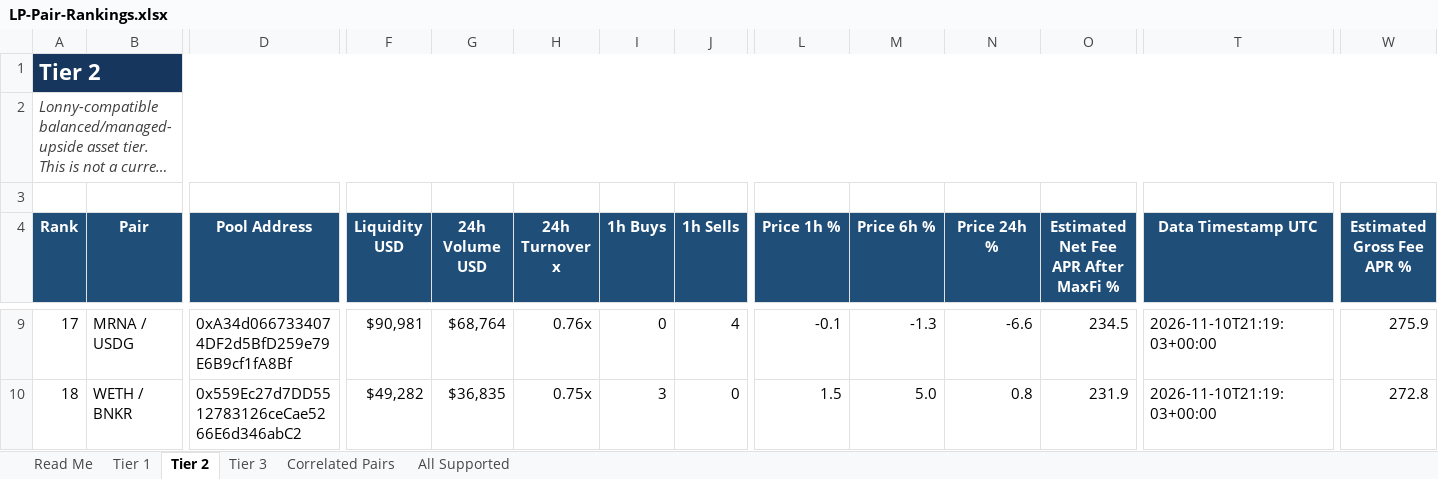
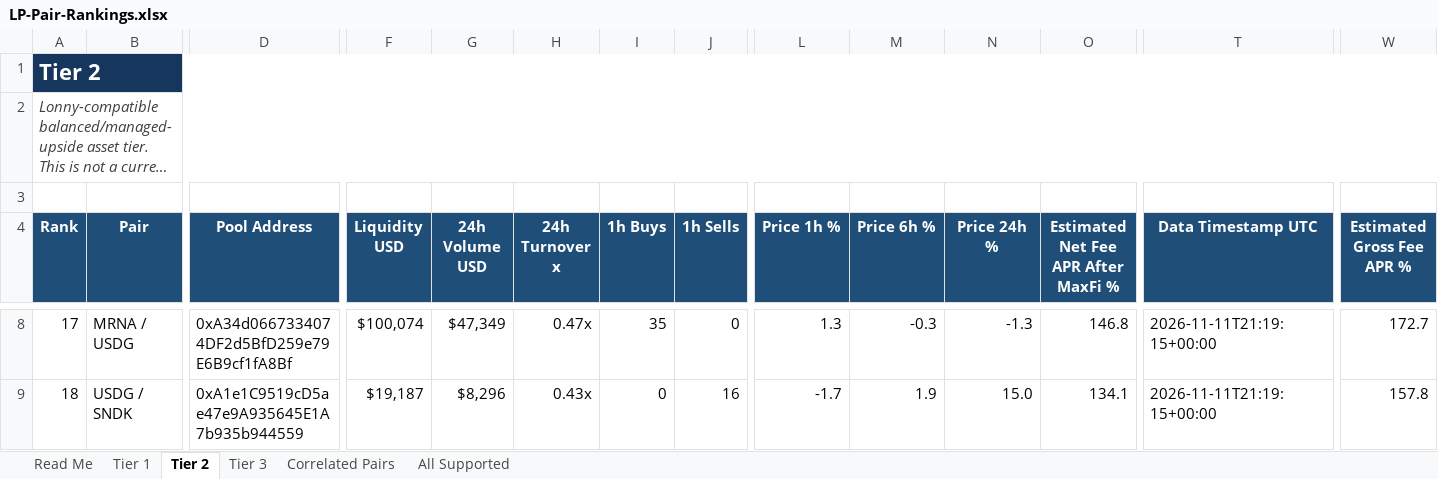
Before and after one commit to rygeneral/lp-pair-rankings, an Excel workbook: LP-Pair-Rankings.xlsx, sheet Tier 2, drawn as a sheet; only a part is shown, gaps mark what is left out; long unchanged cells end in …; values as stored, in another font and other column widths than the file's, no borders; conditional formats and table styles not drawn; addresses are those after the commit; the diff covers the shown part only; the diff names each change by its address in the sheet, - before the commit and + after, or states it on an @@ line.

Commit message:
chore: refresh LP pair rankings workbook

```diff
--- a/LP-Pair-Rankings.xlsx (sheet Tier 2)
+++ b/LP-Pair-Rankings.xlsx (sheet Tier 2)
-F8 (Liquidity USD): $90,981
+F8 (Liquidity USD): $100,074
-G8 (24h Volume USD): $68,764
+G8 (24h Volume USD): $47,349
-H8 (24h Turnover x): 0.76x
+H8 (24h Turnover x): 0.47x
-I8 (1h Buys): 0
+I8 (1h Buys): 35
-J8 (1h Sells): 4
+J8 (1h Sells): 0
-L8 (Price 1h %): -0.1
+L8 (Price 1h %): 1.3
-M8 (Price 6h %): -1.3
+M8 (Price 6h %): -0.3
-N8 (Price 24h %): -6.6
+N8 (Price 24h %): -1.3
-O8: 234.5
+O8: 146.8
-T8:T9 (Data Timestamp UTC): 2026-11-10T21:19:03+00:00
+T8:T9 (Data Timestamp UTC): 2026-11-11T21:19:15+00:00
-W8 (Estimated Gross Fee APR %): 275.9
+W8 (Estimated Gross Fee APR %): 172.7
-B9 (Pair): WETH / BNKR
+B9 (Pair): USDG / SNDK
-D9 (Pool Address): 0x559Ec27d7DD5512783126ceCae5266E6d346abC2
+D9 (Pool Address): 0xA1e1C9519cD5ae47e9A935645E1A7b935b944559
-F9 (Liquidity USD): $49,282
+F9 (Liquidity USD): $19,187
-G9 (24h Volume USD): $36,835
+G9 (24h Volume USD): $8,296
-H9 (24h Turnover x): 0.75x
+H9 (24h Turnover x): 0.43x
-I9 (1h Buys): 3
+I9 (1h Buys): 0
-J9 (1h Sells): 0
+J9 (1h Sells): 16
-L9 (Price 1h %): 1.5
+L9 (Price 1h %): -1.7
-M9 (Price 6h %): 5.0
+M9 (Price 6h %): 1.9
-N9 (Price 24h %): 0.8
+N9 (Price 24h %): 15.0
-O9: 231.9
+O9: 134.1
-W9 (Estimated Gross Fee APR %): 272.8
+W9 (Estimated Gross Fee APR %): 157.8
```
Also changed, not shown: 28 added rows, 28 removed rows and 614 edited cells elsewhere in this sheet, sheet All Supported, sheet Tier 3, sheet Tier 1, sheet Correlated Pairs, 1 other file.
